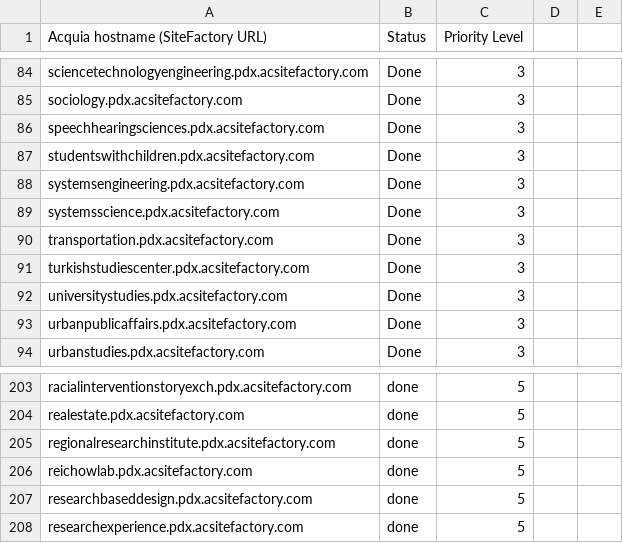
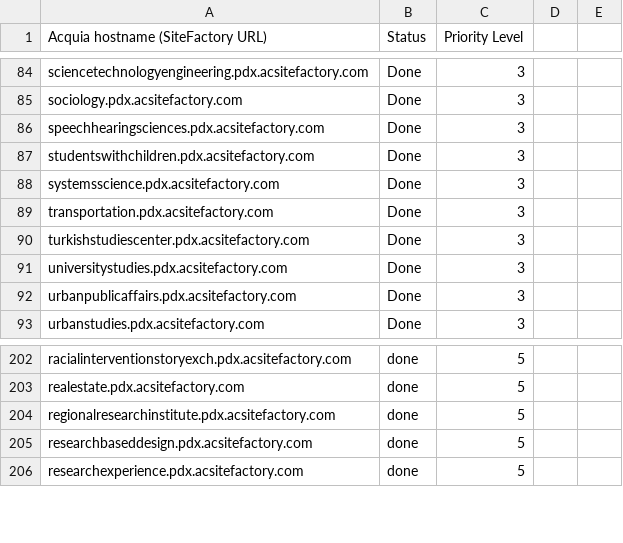
Before and after one commit to geoSkogen/acq-api-cli, a CSV file: imports/priority.csv, drawn as a sheet; only a part is shown, gaps mark what is left out; the diff names each change by its address in the sheet, - before the commit and + after, or states it on an @@ line.

```diff
--- a/imports/priority.csv
+++ b/imports/priority.csv
-row 88: systemsengineering.pdx.acsitefactory.com | Done | 3
-row 206: reichowlab.pdx.acsitefactory.com | done | 5
```
Also changed, not shown: exports/acsf-sites-i.csv, exports/acsf-sites.csv, 2 other files.
